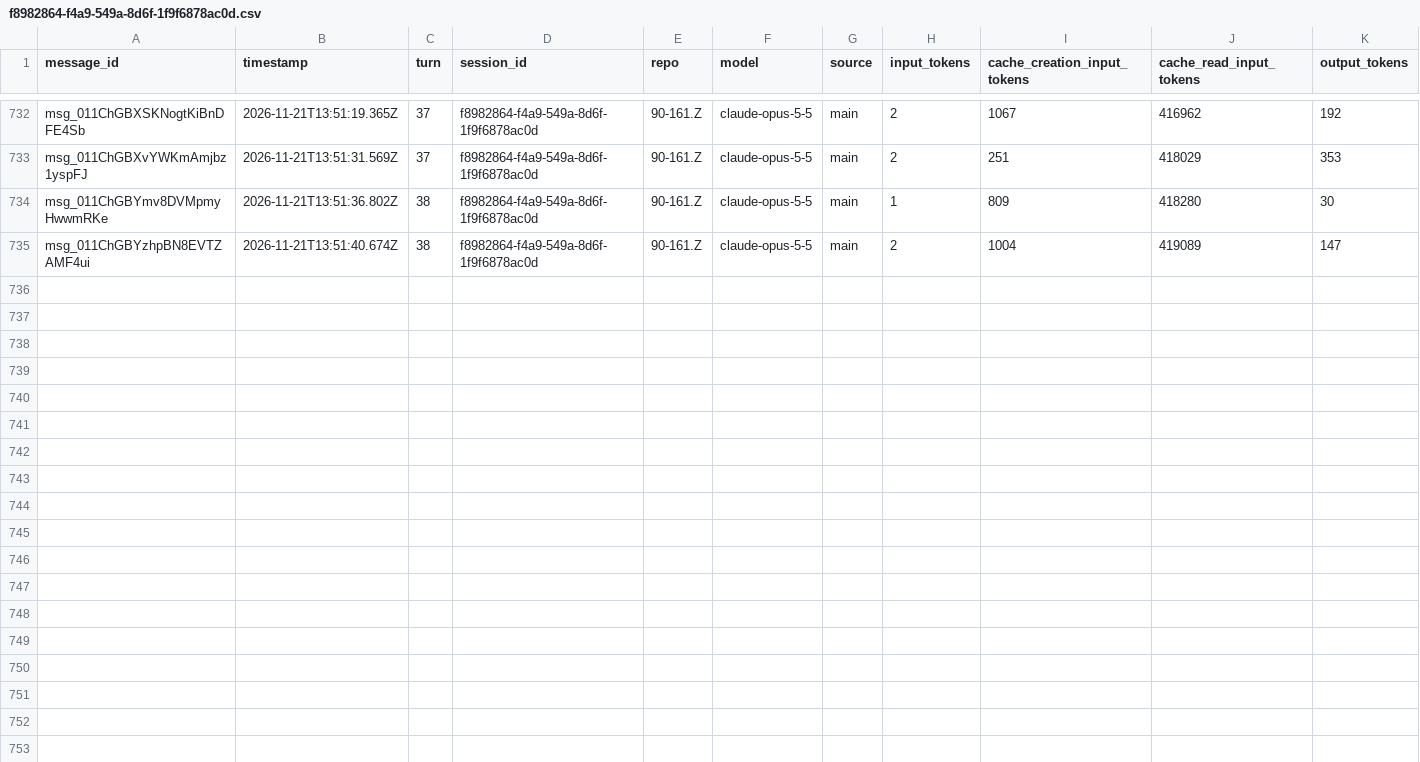
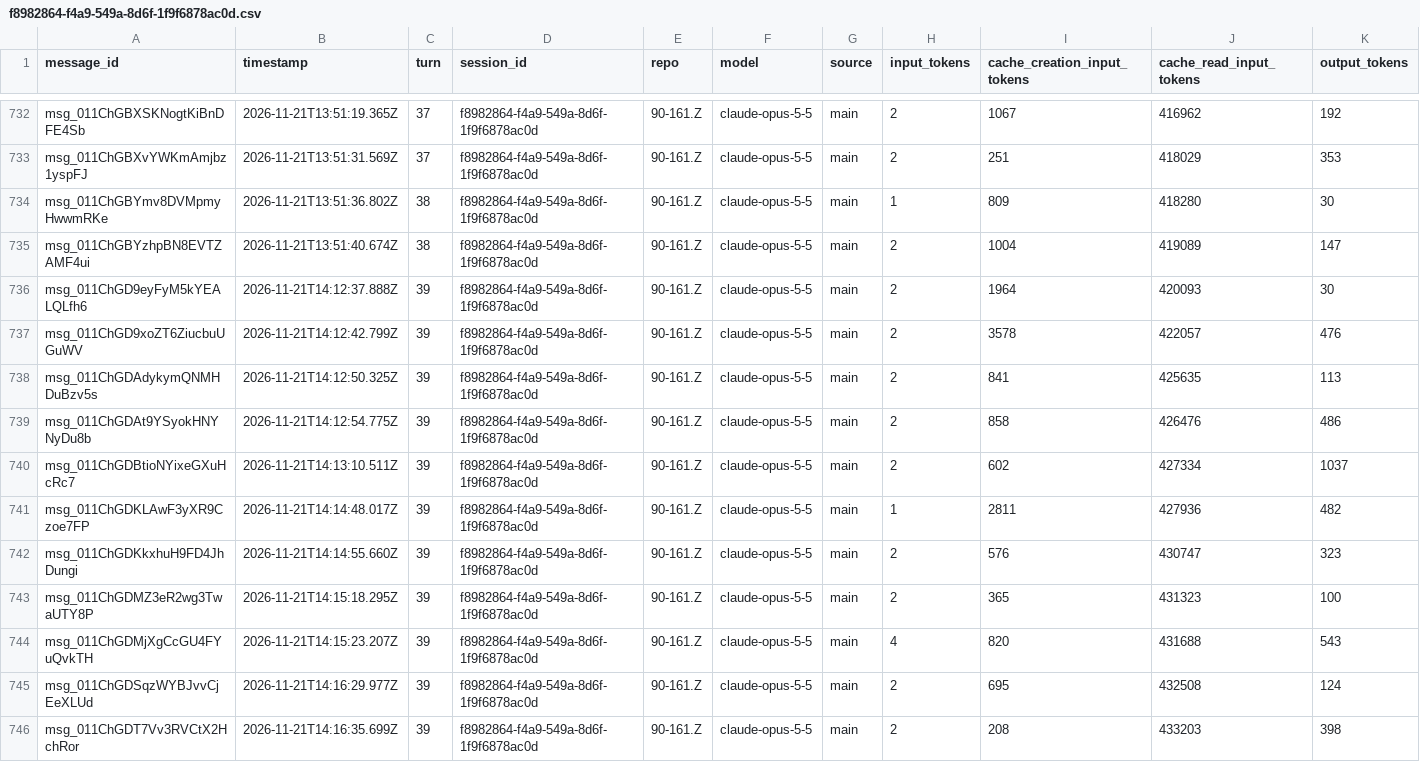
Before and after one commit to rhope-ops/90-161.Z, a CSV file: sessions/f8982864-f4a9-549a-8d6f-1f9f6878ac0d.csv, drawn as a sheet; only a part is shown, gaps mark what is left out; the diff names each change by its address in the sheet, - before the commit and + after, or states it on an @@ line.

```diff
--- a/sessions/f8982864-f4a9-549a-8d6f-1f9f6878ac0d.csv
+++ b/sessions/f8982864-f4a9-549a-8d6f-1f9f6878ac0d.csv
+row 736: msg_011ChGD9eyFyM5kYEALQLfh6 | 2026-11-21T14:12:37.888Z | 39 | f8982864-f4a9-549a-8d6f-1f9f6878ac0d | 90-161.Z | claude-opus-5-5 | main | 2 | 1964 | 420093 | 30
+row 737: msg_011ChGD9xoZT6ZiucbuUGuWV | 2026-11-21T14:12:42.799Z | 39 | f8982864-f4a9-549a-8d6f-1f9f6878ac0d | 90-161.Z | claude-opus-5-5 | main | 2 | 3578 | 422057 | 476
+row 738: msg_011ChGDAdykymQNMHDuBzv5s | 2026-11-21T14:12:50.325Z | 39 | f8982864-f4a9-549a-8d6f-1f9f6878ac0d | 90-161.Z | claude-opus-5-5 | main | 2 | 841 | 425635 | 113
+row 739: msg_011ChGDAt9YSyokHNYNyDu8b | 2026-11-21T14:12:54.775Z | 39 | f8982864-f4a9-549a-8d6f-1f9f6878ac0d | 90-161.Z | claude-opus-5-5 | main | 2 | 858 | 426476 | 486
+row 740: msg_011ChGDBtioNYixeGXuHcRc7 | 2026-11-21T14:13:10.511Z | 39 | f8982864-f4a9-549a-8d6f-1f9f6878ac0d | 90-161.Z | claude-opus-5-5 | main | 2 | 602 | 427334 | 1037
+row 741: msg_011ChGDKLAwF3yXR9Czoe7FP | 2026-11-21T14:14:48.017Z | 39 | f8982864-f4a9-549a-8d6f-1f9f6878ac0d | 90-161.Z | claude-opus-5-5 | main | 1 | 2811 | 427936 | 482
+row 742: msg_011ChGDKkxhuH9FD4JhDungi | 2026-11-21T14:14:55.660Z | 39 | f8982864-f4a9-549a-8d6f-1f9f6878ac0d | 90-161.Z | claude-opus-5-5 | main | 2 | 576 | 430747 | 323
+row 743: msg_011ChGDMZ3eR2wg3TwaUTY8P | 2026-11-21T14:15:18.295Z | 39 | f8982864-f4a9-549a-8d6f-1f9f6878ac0d | 90-161.Z | claude-opus-5-5 | main | 2 | 365 | 431323 | 100
+row 744: msg_011ChGDMjXgCcGU4FYuQvkTH | 2026-11-21T14:15:23.207Z | 39 | f8982864-f4a9-549a-8d6f-1f9f6878ac0d | 90-161.Z | claude-opus-5-5 | main | 4 | 820 | 431688 | 543
+row 745: msg_011ChGDSqzWYBJvvCjEeXLUd | 2026-11-21T14:16:29.977Z | 39 | f8982864-f4a9-549a-8d6f-1f9f6878ac0d | 90-161.Z | claude-opus-5-5 | main | 2 | 695 | 432508 | 124
+row 746: msg_011ChGDT7Vv3RVCtX2HchRor | 2026-11-21T14:16:35.699Z | 39 | f8982864-f4a9-549a-8d6f-1f9f6878ac0d | 90-161.Z | claude-opus-5-5 | main | 2 | 208 | 433203 | 398
```
